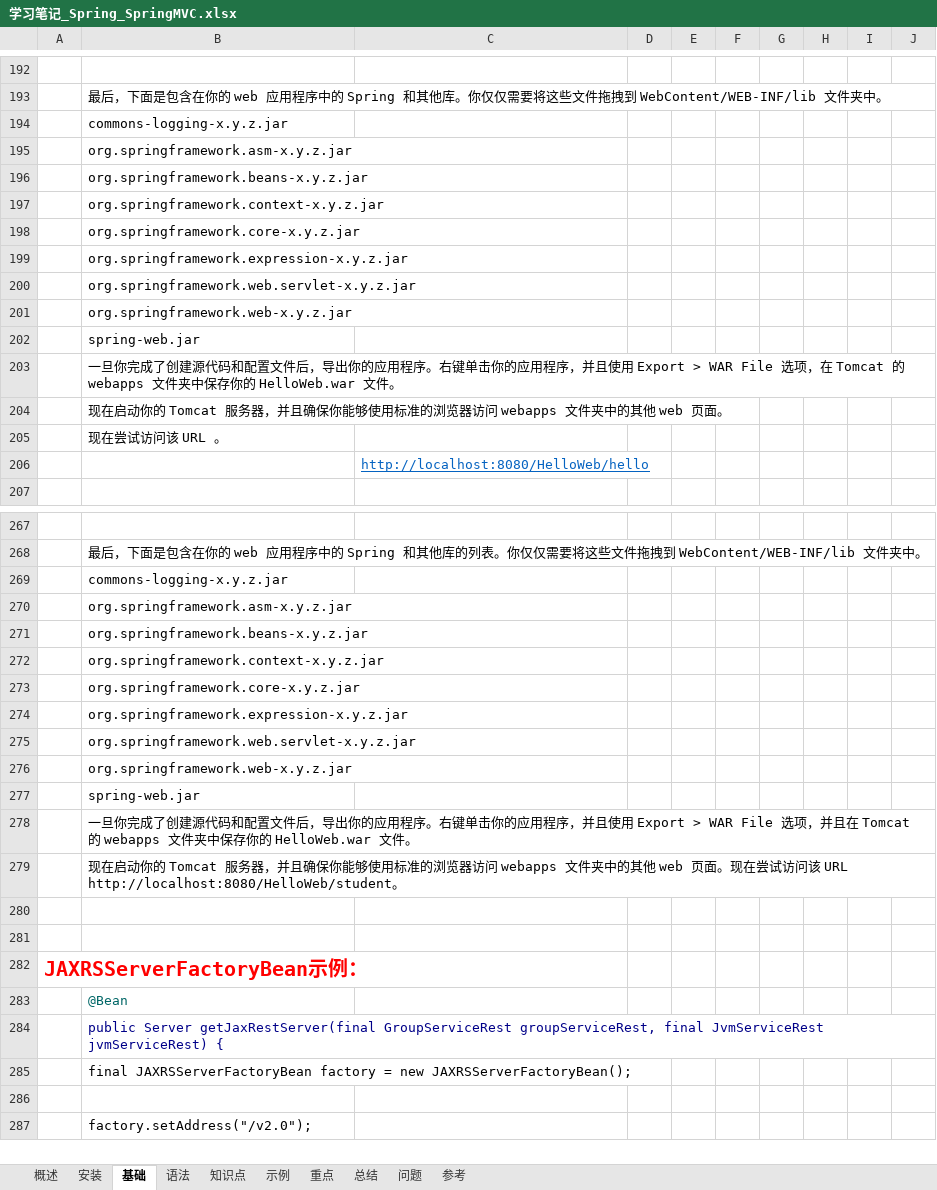
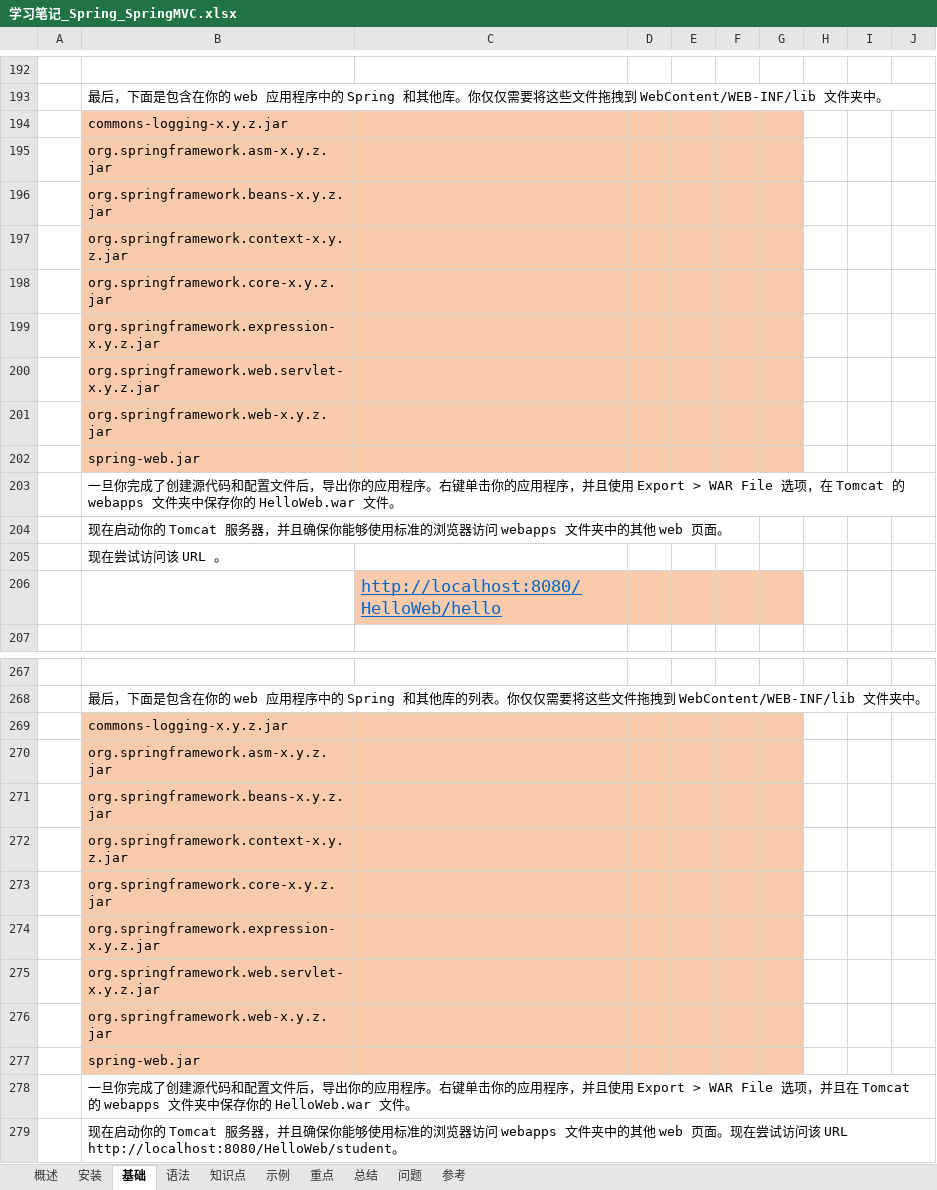
Before and after one commit to guo7892000/StudyNotes, an Excel workbook: 10_Java/学习笔记_Spring_SpringMVC.xlsx, sheet 基础, drawn as a sheet; only a part is shown, gaps mark what is left out; the shorter side is filled out with more unchanged rows; values as stored, in another font and other column widths than the file's, no borders; charts and pictures not drawn; the diff names each change by its address in the sheet, - before the commit and + after, or states it on an @@ line.

```diff
--- a/10_Java/学习笔记_Spring_SpringMVC.xlsx (sheet 基础)
+++ b/10_Java/学习笔记_Spring_SpringMVC.xlsx (sheet 基础)
-B194:G202 fill: none
+B194:G202 fill: #F8CBAD
-C206:G206 fill: none
+C206:G206 fill: #F8CBAD
@@ C206 text size: larger @@
-B269:G277 fill: none
+B269:G277 fill: #F8CBAD
```
Also changed, not shown: charts or pictures, 10_Java/学习笔记_包管理_Maven.xlsx, 50_重要/学习笔记_消息队列_RabbitMQ.xlsx, 8 other files.
